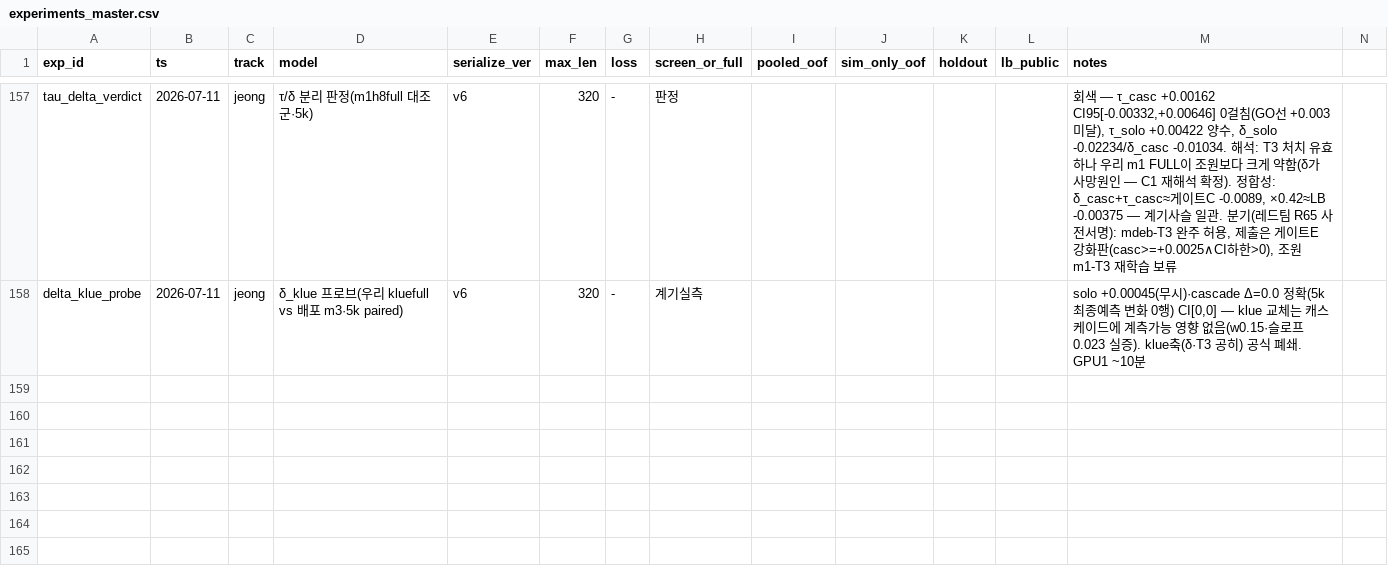
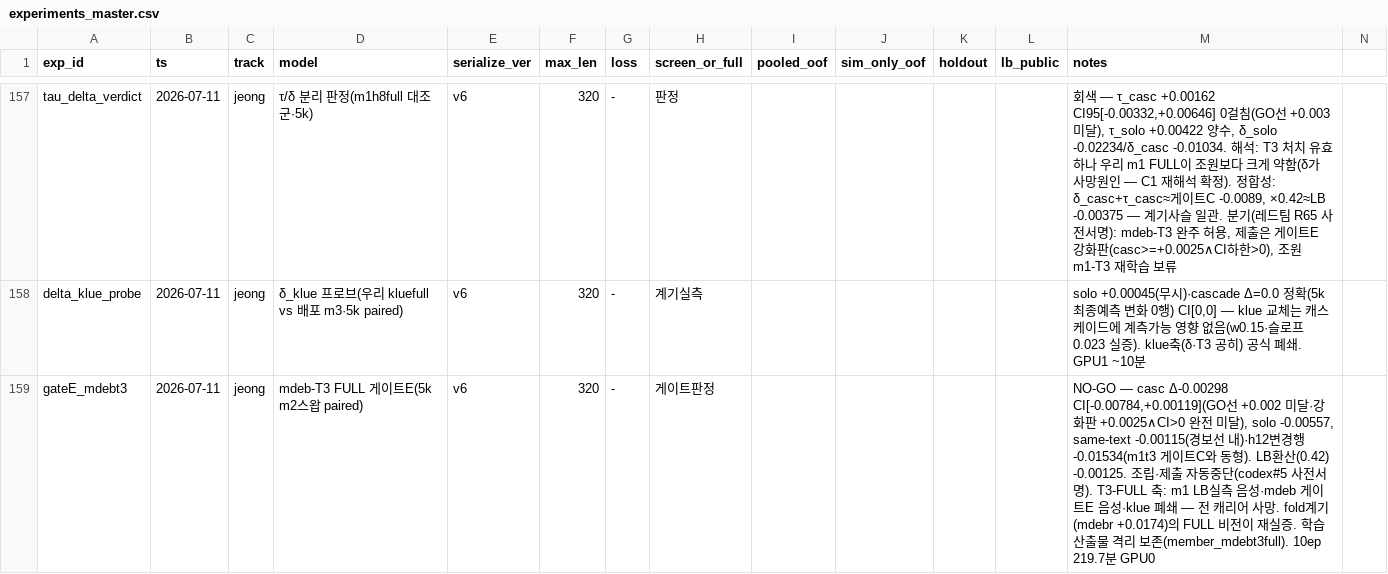
Before and after one commit to Roka-jsj/Action_Decision, a CSV file: experiments_master.csv, drawn as a sheet; only a part is shown, gaps mark what is left out; rows hold the shown columns only; the diff names each change by its address in the sheet, - before the commit and + after, or states it on an @@ line.

```diff
--- a/experiments_master.csv
+++ b/experiments_master.csv
+row 159: gateE_mdebt3 | 2026-07-11 | jeong | mdeb-T3 FULL 게이트E(5k m2스왑 paired) | v6 | 320 | - | 게이트판정 |  |  |  |  | NO-GO — casc Δ-0.00298 CI[-0.00784,+0.00119](GO선 +0.002 미달·강화판 +0.0025∧CI>0 완전 미달), solo -0.00557, same-text -0.00115(경보선 내)·h12변경행 -0.01534(m1t3 게이트C와 동형). LB환산(0.42) -0.00125. 조립·제출 자동중단(codex#5 사전서명). T3-FULL 축: m1 LB실측 음성·mdeb 게이트E 음성·klue 폐쇄 — 전 캐리어 사망. fold계기(mdebr +0.0174)의 FULL 비전이 재실증. 학습산출물 격리 보존(member_mdebt3full). 10ep 219.7분 GPU0
```
